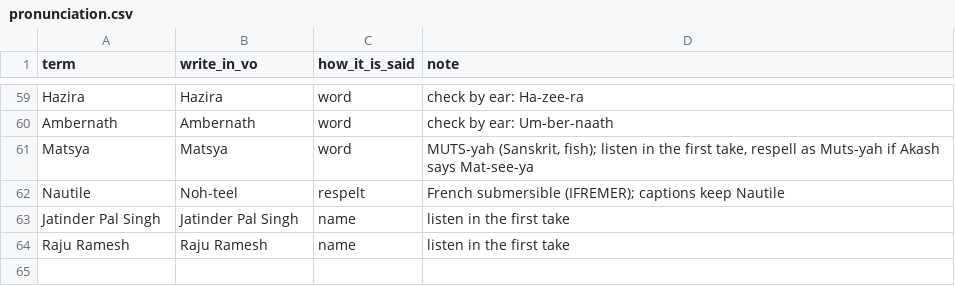
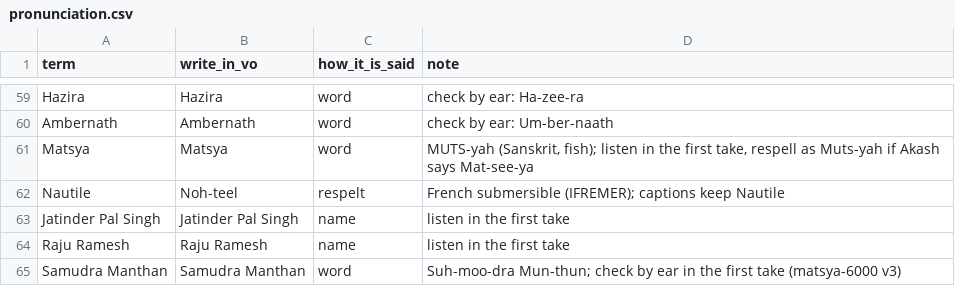
Before and after one commit to mkmk749278/Creator, a CSV file: config/pronunciation.csv, drawn as a sheet; only a part is shown, gaps mark what is left out; the diff names each change by its address in the sheet, - before the commit and + after, or states it on an @@ line.

```diff
--- a/config/pronunciation.csv
+++ b/config/pronunciation.csv
+row 65: Samudra Manthan | Samudra Manthan | word | Suh-moo-dra Mun-thun; check by ear in the first take (matsya-6000 v3)
```
Also changed, not shown: projects/matsya-6000/claims.csv, 5 other files.
